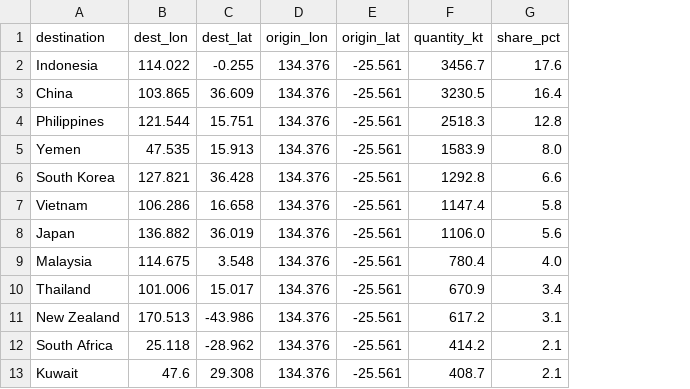
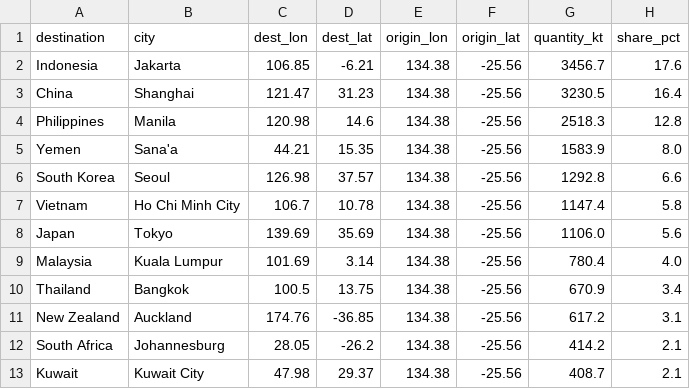
Before and after one commit to KLC0317/FIT3179-DV2, a CSV file: data/wheat_export_flows.csv, drawn as a sheet; addresses are those after the commit; the diff names each change by its address in the sheet, - before the commit and + after, or states it on an @@ line.

```diff
--- a/data/wheat_export_flows.csv
+++ b/data/wheat_export_flows.csv
+column B (city), rows 2-13: Jakarta | Shanghai | Manila | Sana'a | Seoul | Ho Chi Minh City | Tokyo | Kuala Lumpur | Bangkok | Auckland | Johannesburg | Kuwait City
-C2 (dest_lon): 114.022
+C2 (dest_lon): 106.85
-D2 (dest_lat): -0.255
+D2 (dest_lat): -6.21
-E2:E13 (origin_lon): 134.376
+E2:E13 (origin_lon): 134.38
-F2:F13 (origin_lat): -25.561
+F2:F13 (origin_lat): -25.56
-C3 (dest_lon): 103.865
+C3 (dest_lon): 121.47
-D3 (dest_lat): 36.609
+D3 (dest_lat): 31.23
-C4 (dest_lon): 121.544
+C4 (dest_lon): 120.98
-D4 (dest_lat): 15.751
+D4 (dest_lat): 14.6
-C5 (dest_lon): 47.535
+C5 (dest_lon): 44.21
-D5 (dest_lat): 15.913
+D5 (dest_lat): 15.35
-C6 (dest_lon): 127.821
+C6 (dest_lon): 126.98
-D6 (dest_lat): 36.428
+D6 (dest_lat): 37.57
-C7 (dest_lon): 106.286
+C7 (dest_lon): 106.7
-D7 (dest_lat): 16.658
+D7 (dest_lat): 10.78
-C8 (dest_lon): 136.882
+C8 (dest_lon): 139.69
-D8 (dest_lat): 36.019
+D8 (dest_lat): 35.69
-C9 (dest_lon): 114.675
+C9 (dest_lon): 101.69
-D9 (dest_lat): 3.548
+D9 (dest_lat): 3.14
-C10 (dest_lon): 101.006
+C10 (dest_lon): 100.5
-D10 (dest_lat): 15.017
+D10 (dest_lat): 13.75
-C11 (dest_lon): 170.513
+C11 (dest_lon): 174.76
-D11 (dest_lat): -43.986
+D11 (dest_lat): -36.85
-C12 (dest_lon): 25.118
+C12 (dest_lon): 28.05
-D12 (dest_lat): -28.962
+D12 (dest_lat): -26.2
-C13 (dest_lon): 47.6
+C13 (dest_lon): 47.98
-D13 (dest_lat): 29.308
+D13 (dest_lat): 29.37
```
Also changed, not shown: data/crop_value_hierarchy.csv, data/wheat_export_arcs.csv, 21 other files.
